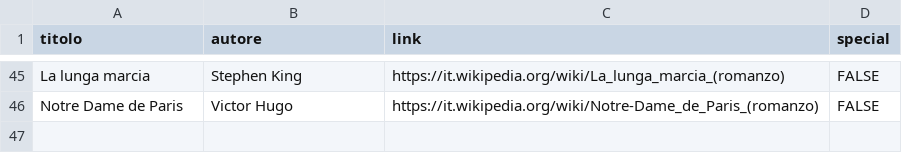
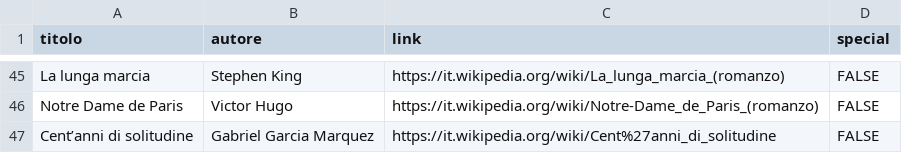
Before and after one commit to jovoni/jovoni.github.io, a CSV file: other/letture.csv, drawn as a sheet; only a part is shown, gaps mark what is left out.

```diff
--- a/other/letture.csv
+++ b/other/letture.csv
@@ -46 +46,2 @@ La lunga marcia,Stephen King,https://it.wikipedia.org/wiki/La_lunga_marcia_(roma
 Notre Dame de Paris,Victor Hugo,https://it.wikipedia.org/wiki/Notre-Dame_de_Paris_(romanzo),FALSE
+Cent’anni di solitudine,Gabriel Garcia Marquez,https://it.wikipedia.org/wiki/Cent%27anni_di_solitudine,FALSE
```
Also changed, not shown: other/album.csv, other/singoli.csv, 11 other files.
